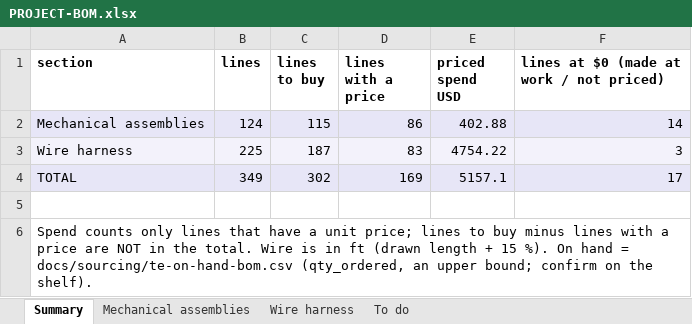
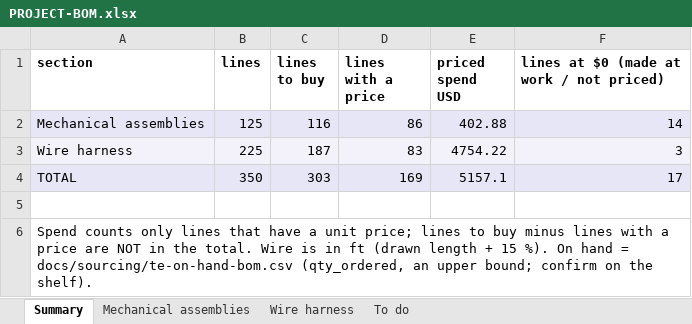
Before and after one commit to living-relation/st185-link-ecu-config, an Excel workbook: docs/sourcing/PROJECT-BOM.xlsx, sheet Summary, drawn as a sheet; values as stored, in another font and other column widths than the file's, no borders; the diff names each change by its address in the sheet, - before the commit and + after, or states it on an @@ line.

```diff
--- a/docs/sourcing/PROJECT-BOM.xlsx (sheet Summary)
+++ b/docs/sourcing/PROJECT-BOM.xlsx (sheet Summary)
-B2 (lines): 124
+B2 (lines): 125
-C2 (lines to buy): 115
+C2 (lines to buy): 116
-B4 (lines): 349
+B4 (lines): 350
-C4 (lines to buy): 302
+C4 (lines to buy): 303
```
Also changed, not shown: sheet Mechanical assemblies, sheet To do, 15 other files.
